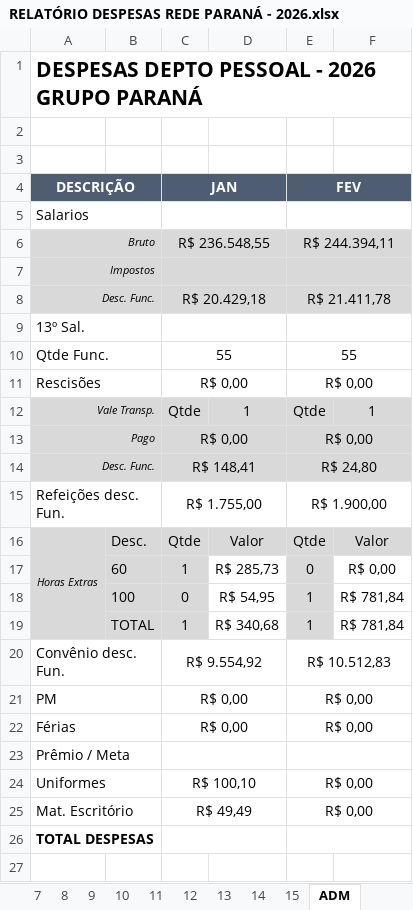
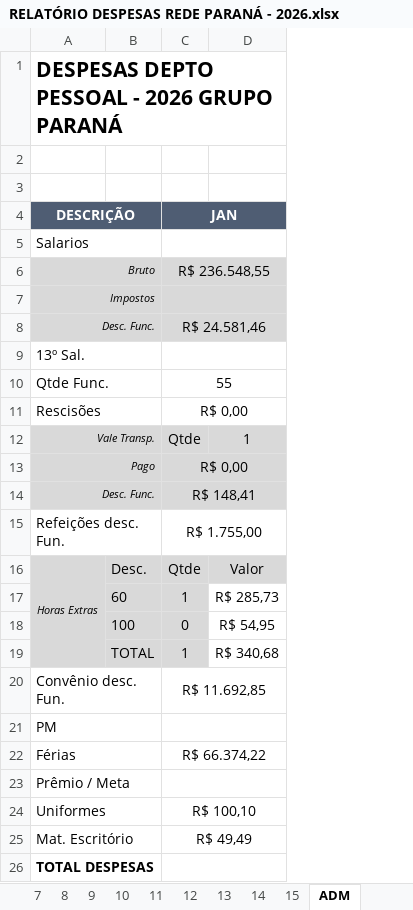
Before and after one commit to Mrluizgustavo/AUTOMAKER, an Excel workbook: RELATÓRIO DESPESAS REDE PARANÁ - 2026.xlsx, sheet ADM, drawn as a sheet; values as stored, in another font and other column widths than the file's, no borders; the diff names each change by its address in the sheet, - before the commit and + after, or states it on an @@ line.

```diff
--- a/RELATÓRIO DESPESAS REDE PARANÁ - 2026.xlsx (sheet ADM)
+++ b/RELATÓRIO DESPESAS REDE PARANÁ - 2026.xlsx (sheet ADM)
-column E (FEV), rows 6-25: R$ 244.394,11 |  | R$ 21.411,78 |  | 55 | R$ 0,00 | Qtde | R$ 0,00 | R$ 24,80 | R$ 1.900,00 | Qtde | 0 | 1 | 1 | R$ 10.512,83 | R$ 0,00 | R$ 0,00 |  | R$ 0,00 | R$ 0,00
-column F, rows 12-19: 1 |  |  |  | Valor | R$ 0,00 | R$ 781,84 | R$ 781,84
-C8 (JAN): R$ 20.429,18
+C8 (JAN): R$ 24.581,46
-C20 (JAN): R$ 9.554,92
+C20 (JAN): R$ 11.692,85
-C21 (JAN): R$ 0,00
+C21 (JAN): (empty)
-C22 (JAN): R$ 0,00
+C22 (JAN): R$ 66.374,22
```
Also changed, not shown: sheet 2, sheet 5, sheet 7, sheet 6, sheet 13, sheet 4, 10 more sheets, 6 other files.
